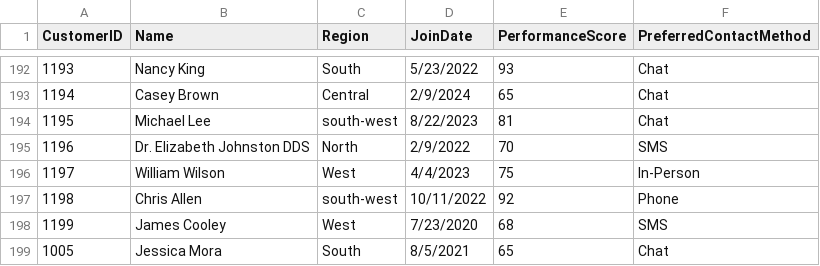
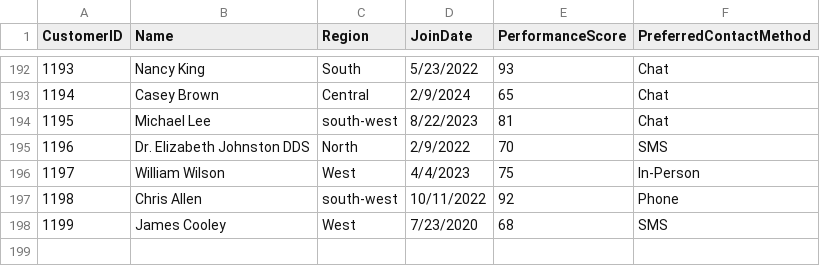
Before and after one commit to Airfirm/smart-store-femi, a CSV file: data/prepared/customers_prepared.csv, drawn as a sheet; only a part is shown, gaps mark what is left out; the diff names each change by its address in the sheet, - before the commit and + after, or states it on an @@ line.

```diff
--- a/data/prepared/customers_prepared.csv
+++ b/data/prepared/customers_prepared.csv
-row 199: 1005 | Jessica Mora | South | 8/5/2021 | 65 | Chat
```
Also changed, not shown: 2 other files.
